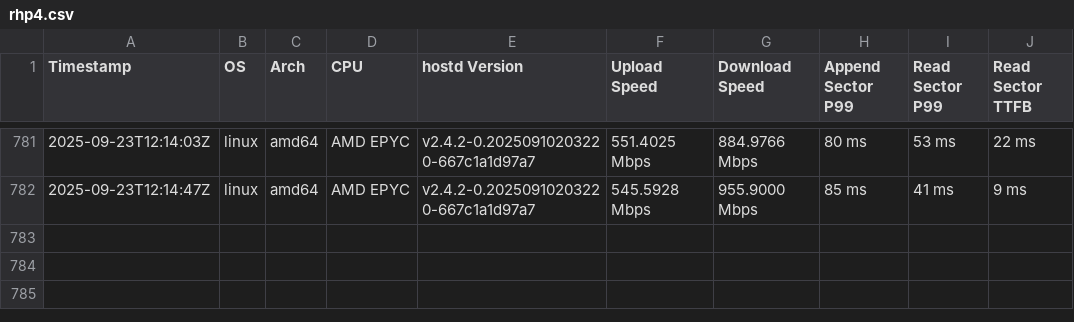
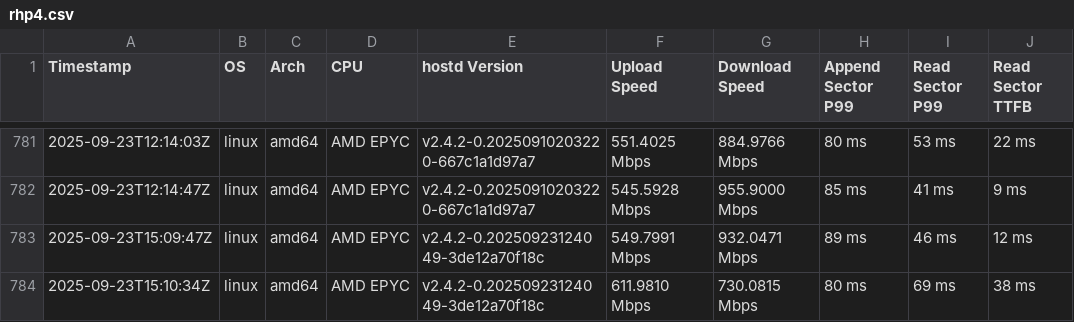
Before and after one commit to SiaFoundation/benchmark, a CSV file: results/rhp4.csv, drawn as a sheet; only a part is shown, gaps mark what is left out; the diff names each change by its address in the sheet, - before the commit and + after, or states it on an @@ line.

```diff
--- a/results/rhp4.csv
+++ b/results/rhp4.csv
+row 783: 2025-09-23T15:09:47Z | linux | amd64 | AMD EPYC | v2.4.2-0.20250923124049-3de12a70f18c | 549.7991 Mbps | 932.0471 Mbps | 89 ms | 46 ms | 12 ms
+row 784: 2025-09-23T15:10:34Z | linux | amd64 | AMD EPYC | v2.4.2-0.20250923124049-3de12a70f18c | 611.9810 Mbps | 730.0815 Mbps | 80 ms | 69 ms | 38 ms
```
Also changed, not shown: results/e2e.csv, results/rhp4.quic.csv.
